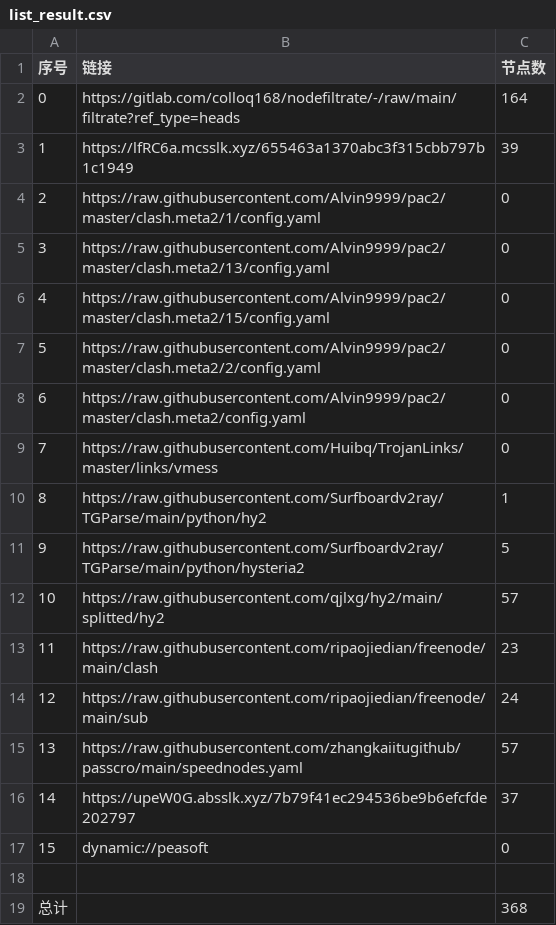
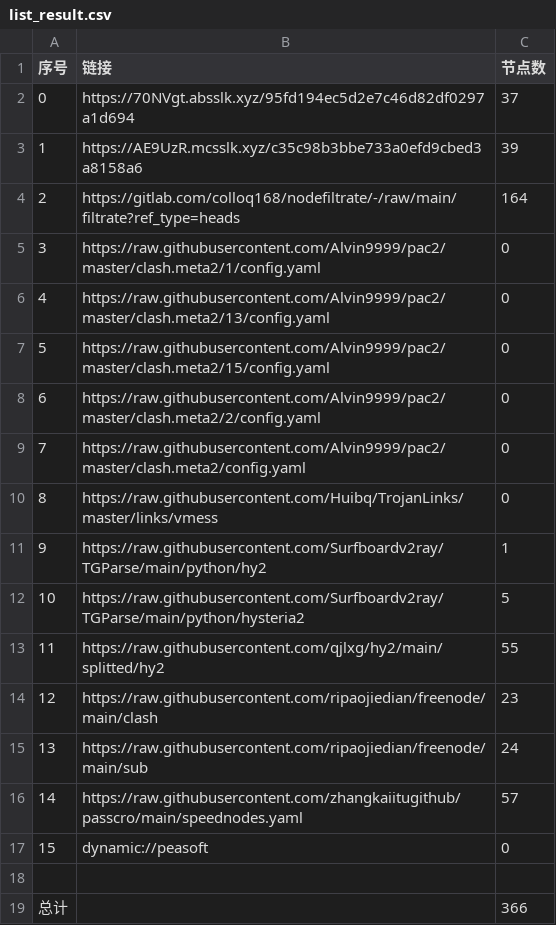
Before and after one commit to aee1996a/NoMoreWalls, a CSV file: list_result.csv, drawn as a sheet; removed rows and columns are numbered as before the commit, all else as after; the diff names each change by its address in the sheet, - before the commit and + after, or states it on an @@ line.

```diff
--- a/list_result.csv
+++ b/list_result.csv
+row 2: 0 | https://70NVgt.absslk.xyz/95fd194ec5d2e7c46d82df0297a1d694 | 37
+row 3: 1 | https://AE9UzR.mcsslk.xyz/c35c98b3bbe733a0efd9cbed3a8158a6 | 39
@@ column A (序号) renumbered between rows 4 and 16 @@
-row 3: 1 | https://lfRC6a.mcsslk.xyz/655463a1370abc3f315cbb797b1c1949 | 39
-C13 (节点数): 57
+C13 (节点数): 55
-row 16: 14 | https://upeW0G.absslk.xyz/7b79f41ec294536be9b6efcfde202797 | 37
-C19 (节点数): 368
+C19 (节点数): 366
```
Also changed, not shown: 32 other files.
